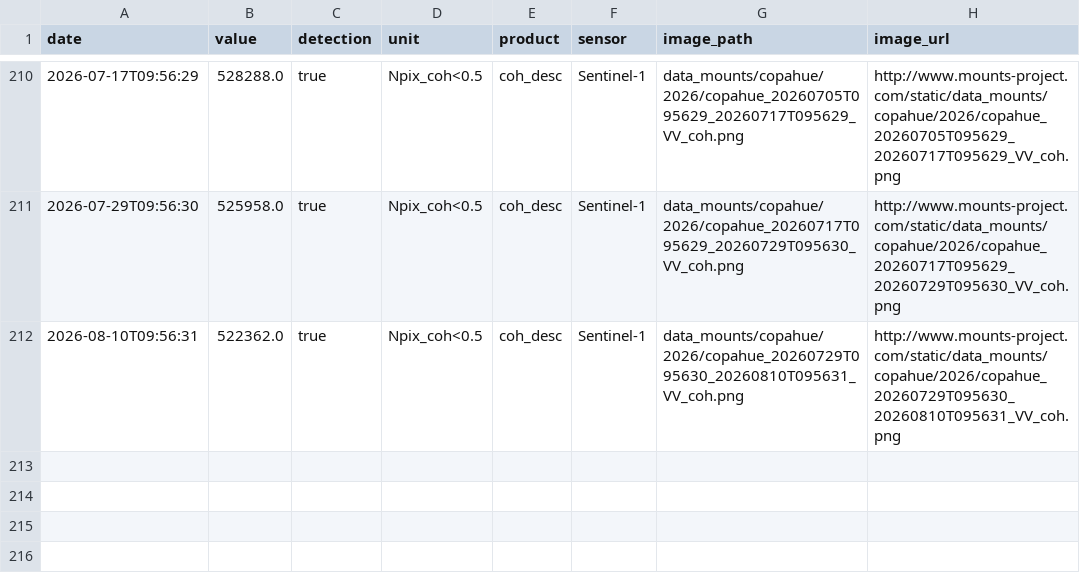
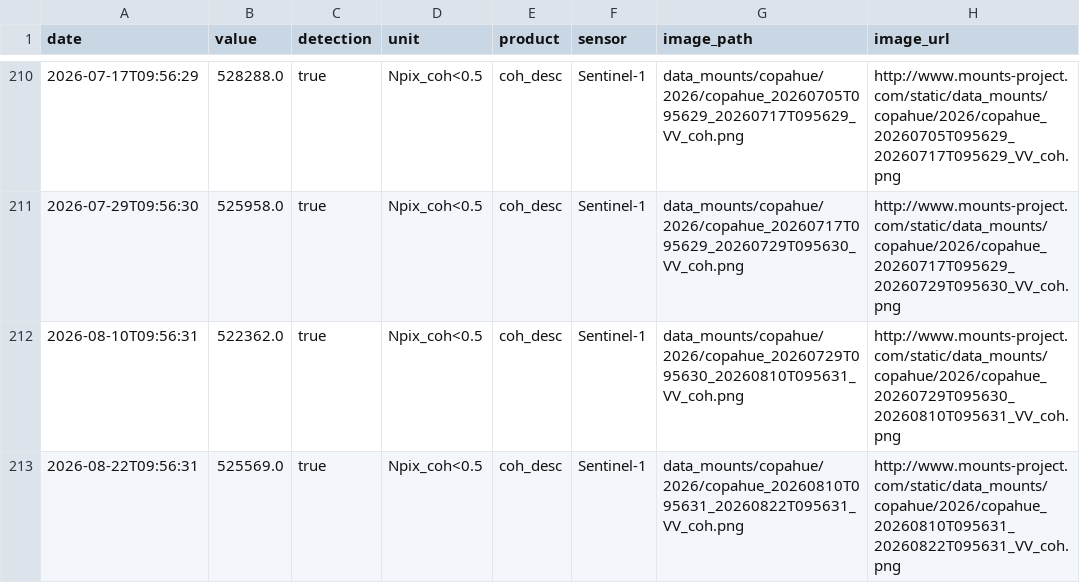
Before and after one commit to MendozaVolcanic/MOUNTS-Chile, a CSV file: csv/copahue_coh_desc.csv, drawn as a sheet; only a part is shown, gaps mark what is left out; the diff names each change by its address in the sheet, - before the commit and + after, or states it on an @@ line.

```diff
--- a/csv/copahue_coh_desc.csv
+++ b/csv/copahue_coh_desc.csv
+row 213: 2026-08-22T09:56:31 | 525569.0 | true | Npix_coh<0.5 | coh_desc | Sentinel-1 | data_mounts/copahue/2026/copahue_20260810T095631_20260822T095631_VV_coh.png | http://www.mounts-project.com/static/data_mounts/copahue/2026/copahue_20260810T095631_20260822T095631_VV_coh.png
```
Also changed, not shown: csv/all_coherence.csv, csv/all_deformation.csv, 33 other files.
